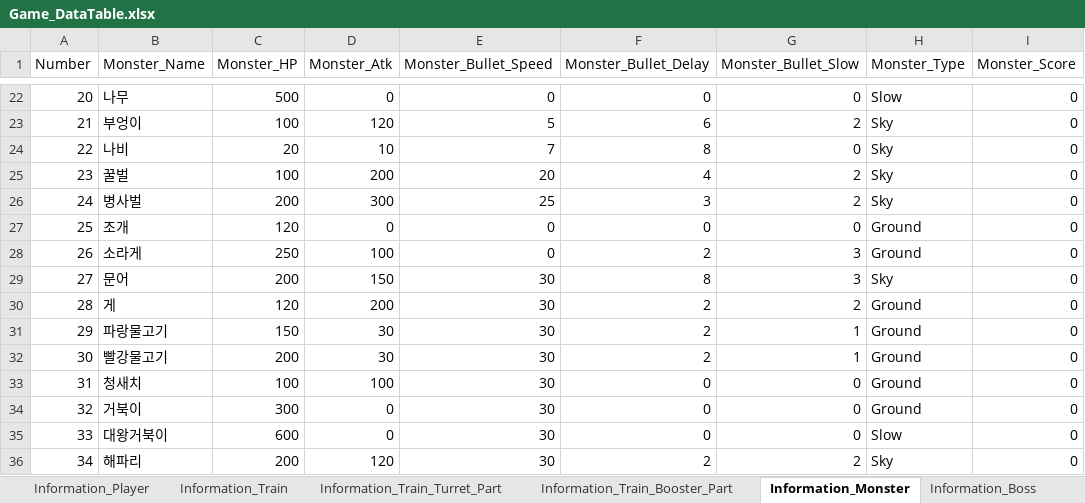
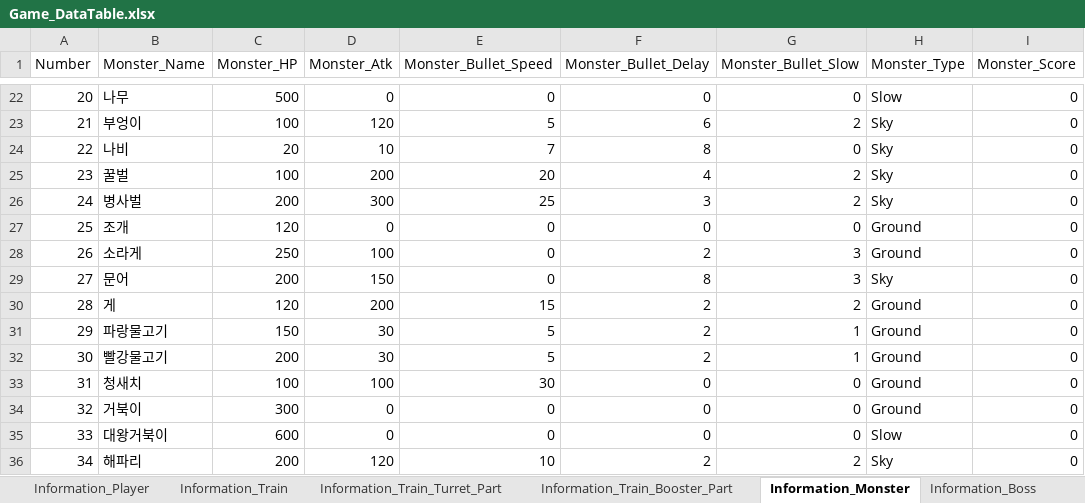
Before and after one commit to kmk5844/NiarT_Pro, an Excel workbook: Train/Assets/_Data_Game/Game_DataTable.xlsx, sheet Information_Monster, drawn as a sheet; only a part is shown, gaps mark what is left out; values as stored, in another font and other column widths than the file's, no borders; charts and pictures not drawn; the diff names each change by its address in the sheet, - before the commit and + after, or states it on an @@ line.

```diff
--- a/Train/Assets/_Data_Game/Game_DataTable.xlsx (sheet Information_Monster)
+++ b/Train/Assets/_Data_Game/Game_DataTable.xlsx (sheet Information_Monster)
-E29 (Monster_Bullet_Speed): 30
+E29 (Monster_Bullet_Speed): 0
-E30 (Monster_Bullet_Speed): 30
+E30 (Monster_Bullet_Speed): 15
-E31:E32 (Monster_Bullet_Speed): 30
+E31:E32 (Monster_Bullet_Speed): 5
-E34:E35 (Monster_Bullet_Speed): 30
+E34:E35 (Monster_Bullet_Speed): 0
-E36 (Monster_Bullet_Speed): 30
+E36 (Monster_Bullet_Speed): 10
```
Also changed, not shown: 15 other files.
